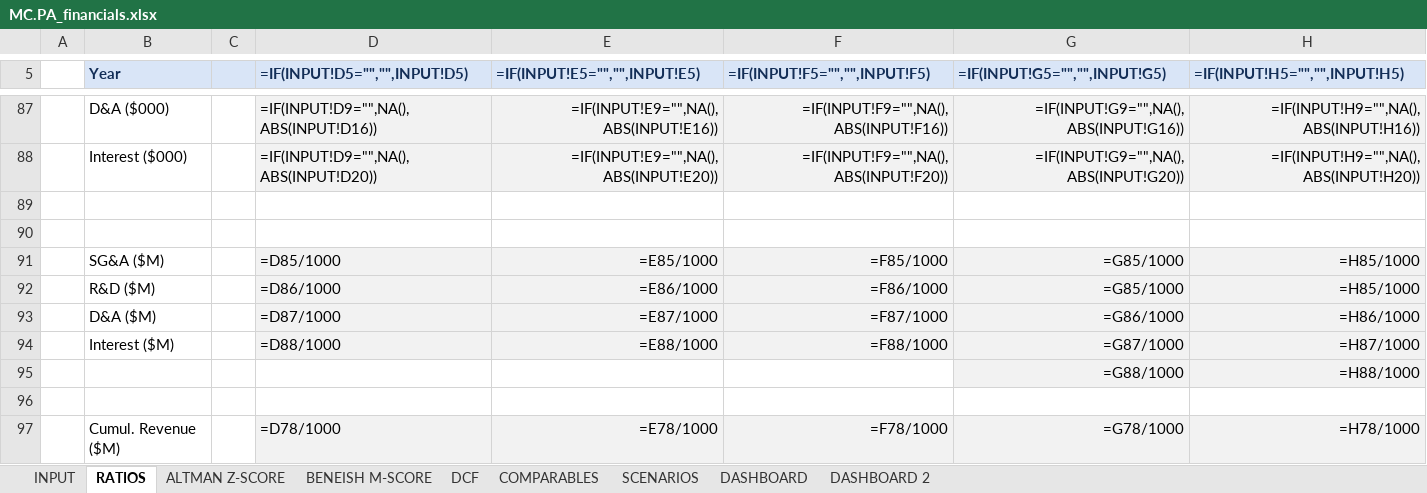
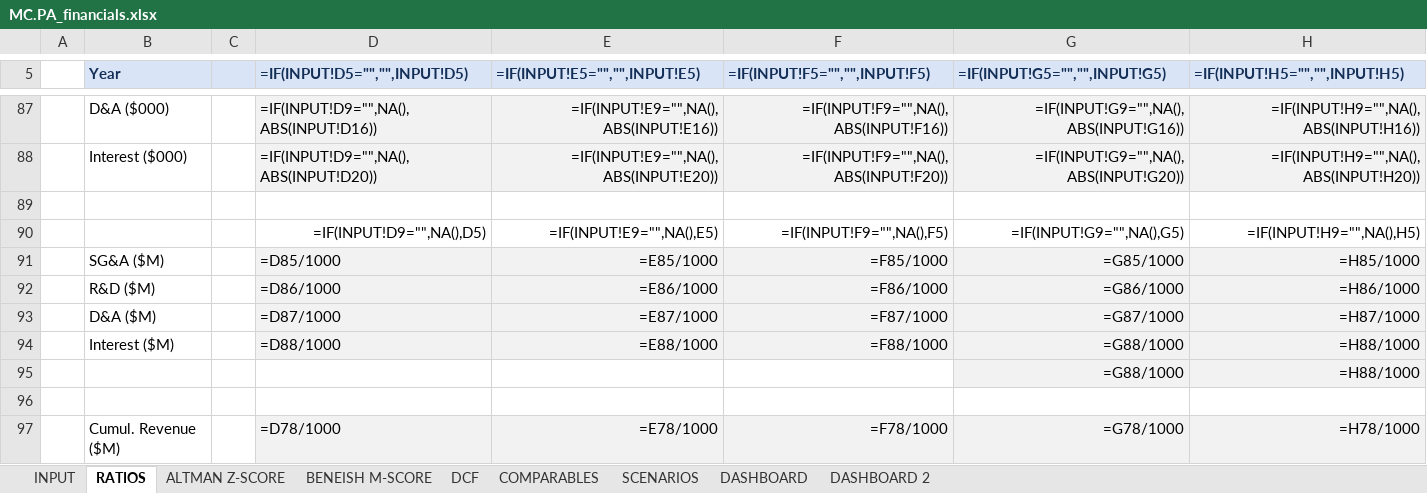
Before and after one commit to baptistejeh07-art/finsight-ia, an Excel workbook: preview/MC.PA/MC.PA_financials.xlsx, sheet RATIOS, drawn as a sheet; only a part is shown, gaps mark what is left out; values as stored, in another font and other column widths than the file's, no borders; formulas without a stored value are shown as written; conditional formats not drawn; the diff names each change by its address in the sheet, - before the commit and + after, or states it on an @@ line.

```diff
--- a/preview/MC.PA/MC.PA_financials.xlsx (sheet RATIOS)
+++ b/preview/MC.PA/MC.PA_financials.xlsx (sheet RATIOS)
-row 90: (empty)
+row 90:  |  |  | =IF(INPUT!D9="",NA(),D5) | =IF(INPUT!E9="",NA(),E5) | =IF(INPUT!F9="",NA(),F5) | =IF(INPUT!G9="",NA(),G5) | =IF(INPUT!H9="",NA(),H5)
-G92 (=IF(INPUT!G5="","",INPUT!G5)): =G85/1000
+G92 (=IF(INPUT!G5="","",INPUT!G5)): =G86/1000
-H92 (=IF(INPUT!H5="","",INPUT!H5)): =H85/1000
+H92 (=IF(INPUT!H5="","",INPUT!H5)): =H86/1000
-G93 (=IF(INPUT!G5="","",INPUT!G5)): =G86/1000
+G93 (=IF(INPUT!G5="","",INPUT!G5)): =G87/1000
-H93 (=IF(INPUT!H5="","",INPUT!H5)): =H86/1000
+H93 (=IF(INPUT!H5="","",INPUT!H5)): =H87/1000
-G94 (=IF(INPUT!G5="","",INPUT!G5)): =G87/1000
+G94 (=IF(INPUT!G5="","",INPUT!G5)): =G88/1000
-H94 (=IF(INPUT!H5="","",INPUT!H5)): =H87/1000
+H94 (=IF(INPUT!H5="","",INPUT!H5)): =H88/1000
```
Also changed, not shown: sheet DCF, sheet COMPARABLES, sheet SCENARIOS, sheet INPUT, charts or pictures, assets/TEMPLATE.xlsx, 5 other files.
